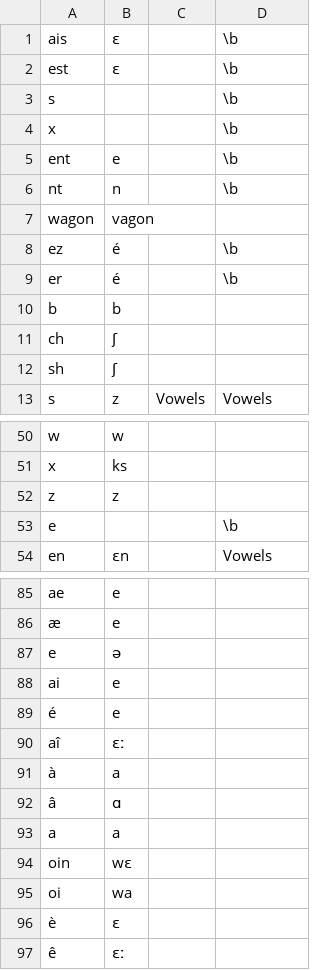
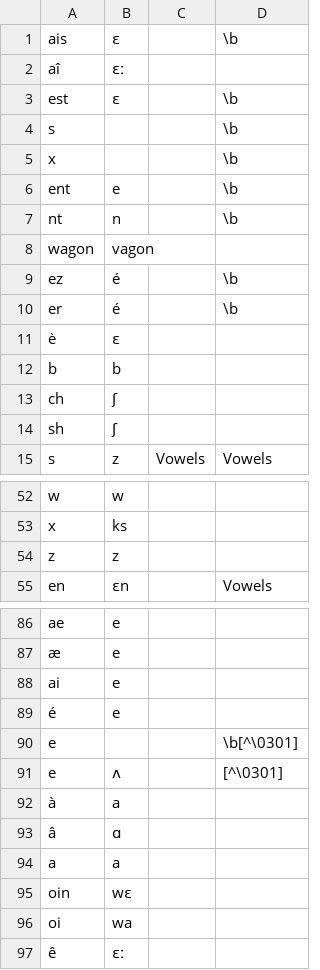
Before and after one commit to roedoejet/g2p, a CSV file: g2p/mappings/langs/fra/fra_to_ipa.csv, drawn as a sheet; only a part is shown, gaps mark what is left out; removed rows and columns are numbered as before the commit, all else as after; the diff names each change by its address in the sheet, - before the commit and + after, or states it on an @@ line.

Commit message:
changes to fra mapping

```diff
--- a/g2p/mappings/langs/fra/fra_to_ipa.csv
+++ b/g2p/mappings/langs/fra/fra_to_ipa.csv
@@ row 90 moved to row 2: aî @@
@@ row 96 moved to row 11: è @@
-row 53: e |  |  | \b
-row 87: e | ə
+row 90: e |  |  | \b[^\0301]
+row 91: e | ʌ |  | [^\0301]
```
Also changed, not shown: 3 other files.
